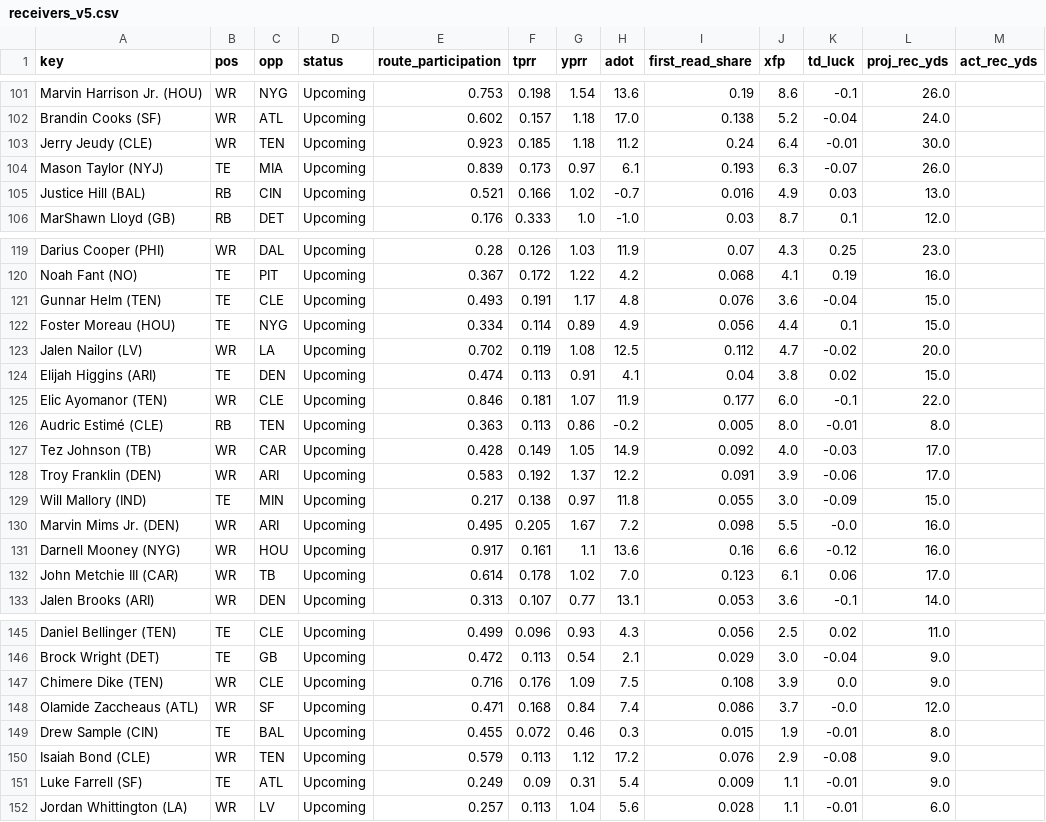
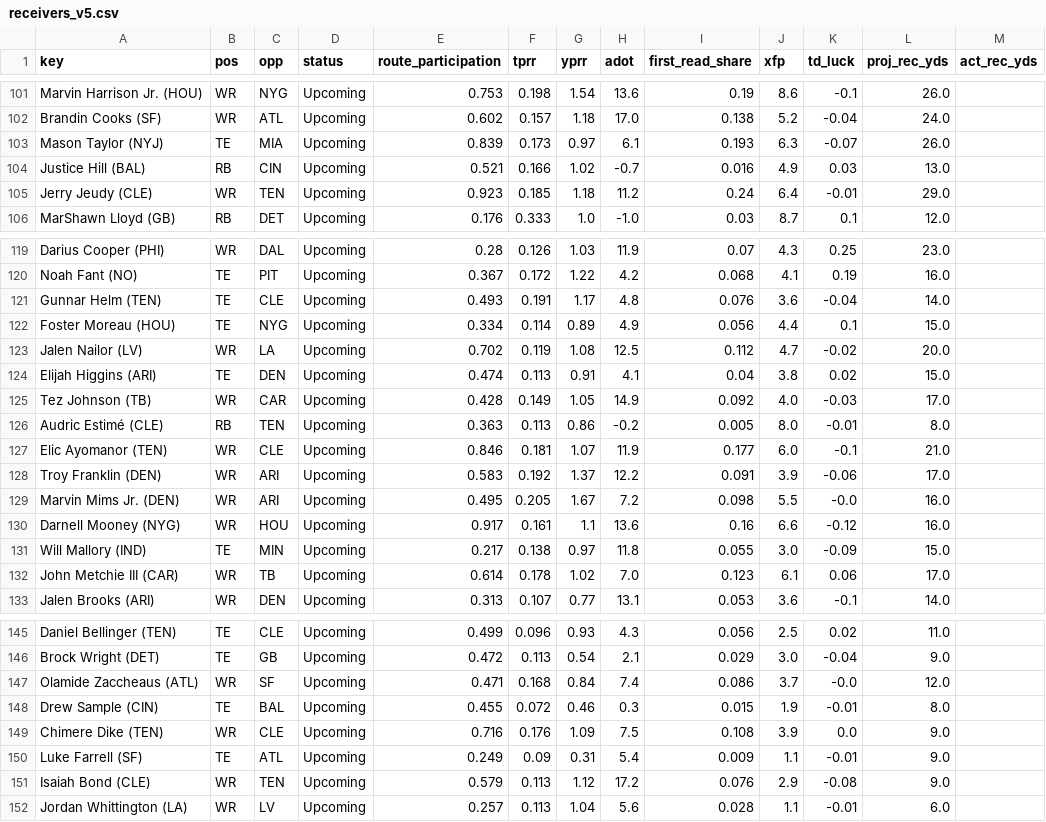
Before and after one commit to Cichon1/FantasyOracle, a CSV file: docs/data/receivers_v5.csv, drawn as a sheet; only a part is shown, gaps mark what is left out; the diff covers the shown part only.

```diff
--- a/docs/data/receivers_v5.csv
+++ b/docs/data/receivers_v5.csv
@@ -102,5 +102,5 @@ Marvin Harrison Jr. (HOU),WR,NYG,Upcoming,0.753,0.198,1.54,13.6,0.19,8.6,-0.1,26
 Brandin Cooks (SF),WR,ATL,Upcoming,0.602,0.157,1.18,17.0,0.138,5.2,-0.04,24.0,
-Jerry Jeudy (CLE),WR,TEN,Upcoming,0.923,0.185,1.18,11.2,0.24,6.4,-0.01,30.0,
 Mason Taylor (NYJ),TE,MIA,Upcoming,0.839,0.173,0.97,6.1,0.193,6.3,-0.07,26.0,
 Justice Hill (BAL),RB,CIN,Upcoming,0.521,0.166,1.02,-0.7,0.016,4.9,0.03,13.0,
+Jerry Jeudy (CLE),WR,TEN,Upcoming,0.923,0.185,1.18,11.2,0.24,6.4,-0.01,29.0,
 MarShawn Lloyd (GB),RB,DET,Upcoming,0.176,0.333,1.0,-1.0,0.03,8.7,0.1,12.0,
@@ -120,3 +120,3 @@ Darius Cooper (PHI),WR,DAL,Upcoming,0.28,0.126,1.03,11.9,0.07,4.3,0.25,23.0,
 Noah Fant (NO),TE,PIT,Upcoming,0.367,0.172,1.22,4.2,0.068,4.1,0.19,16.0,
-Gunnar Helm (TEN),TE,CLE,Upcoming,0.493,0.191,1.17,4.8,0.076,3.6,-0.04,15.0,
+Gunnar Helm (TEN),TE,CLE,Upcoming,0.493,0.191,1.17,4.8,0.076,3.6,-0.04,14.0,
 Foster Moreau (HOU),TE,NYG,Upcoming,0.334,0.114,0.89,4.9,0.056,4.4,0.1,15.0,
@@ -124,9 +124,9 @@ Jalen Nailor (LV),WR,LA,Upcoming,0.702,0.119,1.08,12.5,0.112,4.7,-0.02,20.0,
 Elijah Higgins (ARI),TE,DEN,Upcoming,0.474,0.113,0.91,4.1,0.04,3.8,0.02,15.0,
-Elic Ayomanor (TEN),WR,CLE,Upcoming,0.846,0.181,1.07,11.9,0.177,6.0,-0.1,22.0,
+Tez Johnson (TB),WR,CAR,Upcoming,0.428,0.149,1.05,14.9,0.092,4.0,-0.03,17.0,
 Audric Estimé (CLE),RB,TEN,Upcoming,0.363,0.113,0.86,-0.2,0.005,8.0,-0.01,8.0,
-Tez Johnson (TB),WR,CAR,Upcoming,0.428,0.149,1.05,14.9,0.092,4.0,-0.03,17.0,
+Elic Ayomanor (TEN),WR,CLE,Upcoming,0.846,0.181,1.07,11.9,0.177,6.0,-0.1,21.0,
 Troy Franklin (DEN),WR,ARI,Upcoming,0.583,0.192,1.37,12.2,0.091,3.9,-0.06,17.0,
-Will Mallory (IND),TE,MIN,Upcoming,0.217,0.138,0.97,11.8,0.055,3.0,-0.09,15.0,
 Marvin Mims Jr. (DEN),WR,ARI,Upcoming,0.495,0.205,1.67,7.2,0.098,5.5,-0.0,16.0,
 Darnell Mooney (NYG),WR,HOU,Upcoming,0.917,0.161,1.1,13.6,0.16,6.6,-0.12,16.0,
+Will Mallory (IND),TE,MIN,Upcoming,0.217,0.138,0.97,11.8,0.055,3.0,-0.09,15.0,
 John Metchie III (CAR),WR,TB,Upcoming,0.614,0.178,1.02,7.0,0.123,6.1,0.06,17.0,
@@ -146,7 +146,7 @@ Daniel Bellinger (TEN),TE,CLE,Upcoming,0.499,0.096,0.93,4.3,0.056,2.5,0.02,11.0,
 Brock Wright (DET),TE,GB,Upcoming,0.472,0.113,0.54,2.1,0.029,3.0,-0.04,9.0,
-Chimere Dike (TEN),WR,CLE,Upcoming,0.716,0.176,1.09,7.5,0.108,3.9,0.0,9.0,
 Olamide Zaccheaus (ATL),WR,SF,Upcoming,0.471,0.168,0.84,7.4,0.086,3.7,-0.0,12.0,
 Drew Sample (CIN),TE,BAL,Upcoming,0.455,0.072,0.46,0.3,0.015,1.9,-0.01,8.0,
+Chimere Dike (TEN),WR,CLE,Upcoming,0.716,0.176,1.09,7.5,0.108,3.9,0.0,9.0,
+Luke Farrell (SF),TE,ATL,Upcoming,0.249,0.09,0.31,5.4,0.009,1.1,-0.01,9.0,
 Isaiah Bond (CLE),WR,TEN,Upcoming,0.579,0.113,1.12,17.2,0.076,2.9,-0.08,9.0,
-Luke Farrell (SF),TE,ATL,Upcoming,0.249,0.09,0.31,5.4,0.009,1.1,-0.01,9.0,
 Jordan Whittington (LA),WR,LV,Upcoming,0.257,0.113,1.04,5.6,0.028,1.1,-0.01,6.0,
```
Also changed, not shown: 9 moved rows and 5 edited cells elsewhere in this file, automation/history/trending_2026-10-24.csv, docs/data/projections_v5.csv, 7 other files.
